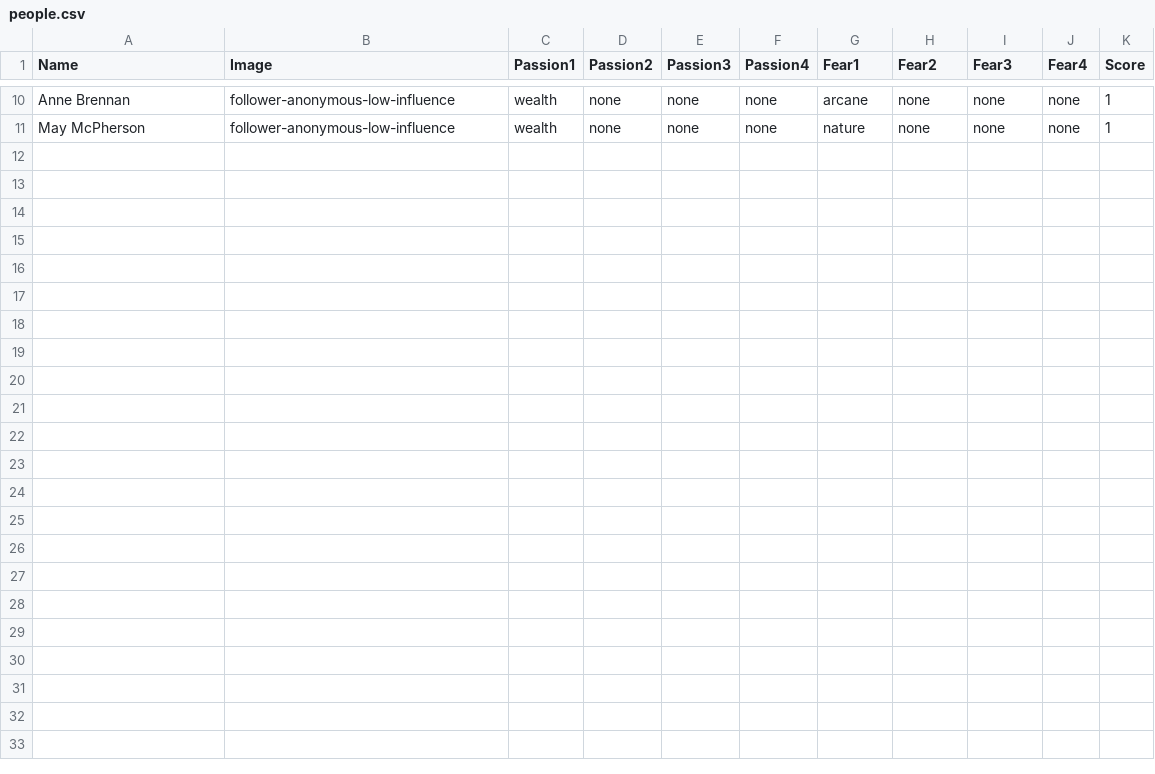
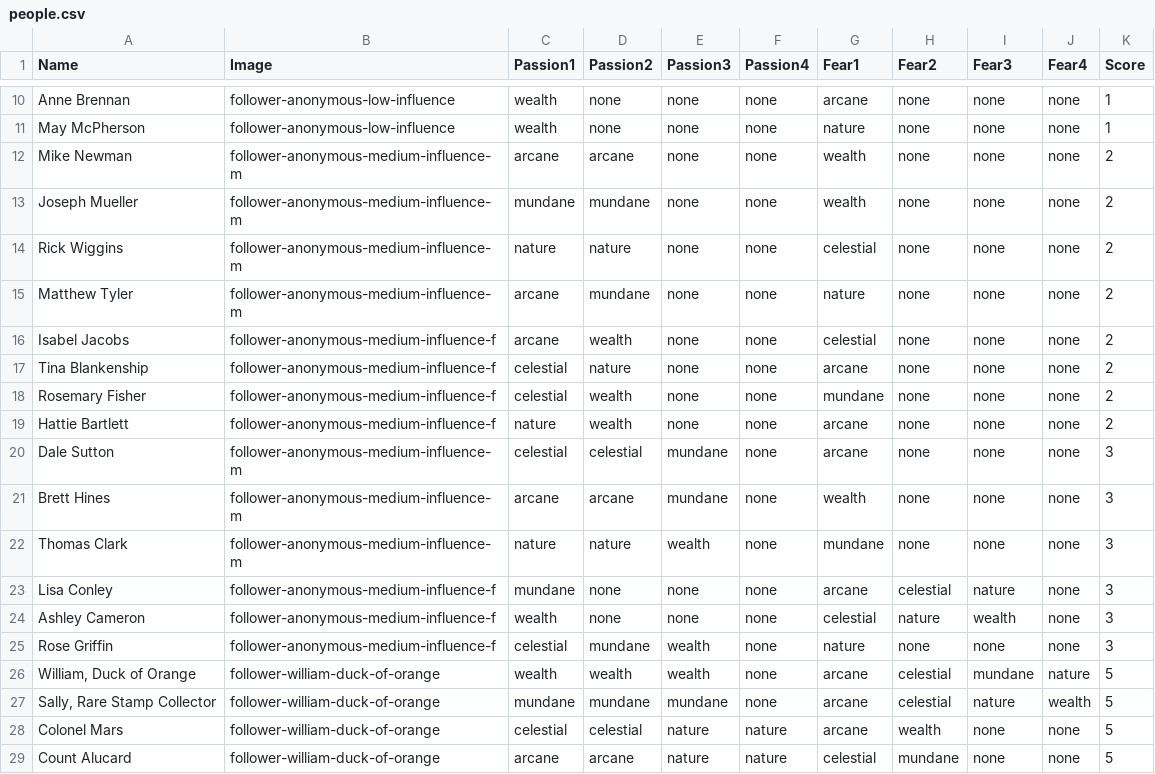
Before and after one commit to ericathegreat/Cult-Following, a CSV file: people.csv, drawn as a sheet; only a part is shown, gaps mark what is left out; the diff names each change by its address in the sheet, - before the commit and + after, or states it on an @@ line.

Commit message:
All people cards defined, and correct duplicates for relics

```diff
--- a/people.csv
+++ b/people.csv
+row 12: Mike Newman | follower-anonymous-medium-influence-m | arcane | arcane | none | none | wealth | none | none | none | 2
+row 13: Joseph Mueller | follower-anonymous-medium-influence-m | mundane | mundane | none | none | wealth | none | none | none | 2
+row 14: Rick Wiggins | follower-anonymous-medium-influence-m | nature | nature | none | none | celestial | none | none | none | 2
+row 15: Matthew Tyler | follower-anonymous-medium-influence-m | arcane | mundane | none | none | nature | none | none | none | 2
+row 16: Isabel Jacobs | follower-anonymous-medium-influence-f | arcane | wealth | none | none | celestial | none | none | none | 2
+row 17: Tina Blankenship | follower-anonymous-medium-influence-f | celestial | nature | none | none | arcane | none | none | none | 2
+row 18: Rosemary Fisher | follower-anonymous-medium-influence-f | celestial | wealth | none | none | mundane | none | none | none | 2
+row 19: Hattie Bartlett | follower-anonymous-medium-influence-f | nature | wealth | none | none | arcane | none | none | none | 2
+row 20: Dale Sutton | follower-anonymous-medium-influence-m | celestial | celestial | mundane | none | arcane | none | none | none | 3
+row 21: Brett Hines | follower-anonymous-medium-influence-m | arcane | arcane | mundane | none | wealth | none | none | none | 3
+row 22: Thomas Clark | follower-anonymous-medium-influence-m | nature | nature | wealth | none | mundane | none | none | none | 3
+row 23: Lisa Conley | follower-anonymous-medium-influence-f | mundane | none | none | none | arcane | celestial | nature | none | 3
+row 24: Ashley Cameron | follower-anonymous-medium-influence-f | wealth | none | none | none | celestial | nature | wealth | none | 3
+row 25: Rose Griffin | follower-anonymous-medium-influence-f | celestial | mundane | wealth | none | nature | none | none | none | 3
+row 26: William, Duck of Orange | follower-william-duck-of-orange | wealth | wealth | wealth | none | arcane | celestial | mundane | nature | 5
+row 27: Sally, Rare Stamp Collector | follower-william-duck-of-orange | mundane | mundane | mundane | none | arcane | celestial | nature | wealth | 5
+row 28: Colonel Mars | follower-william-duck-of-orange | celestial | celestial | nature | nature | arcane | wealth | none | none | 5
+row 29: Count Alucard | follower-william-duck-of-orange | arcane | arcane | nature | nature | celestial | mundane | none | none | 5
```
Also changed, not shown: relics.csv, 8 other files.
